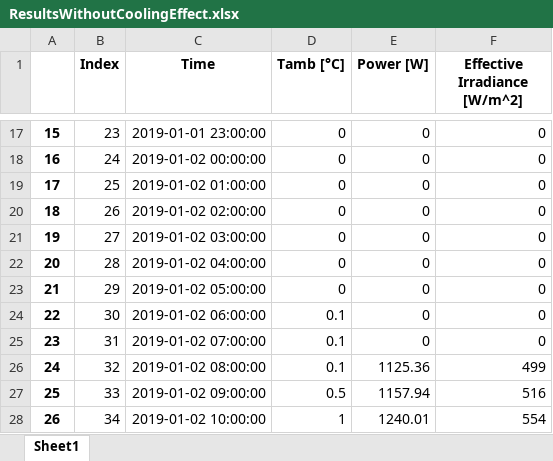
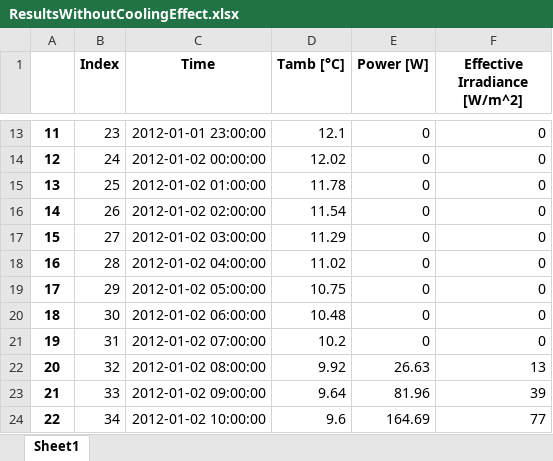
Before and after one commit to hamzaable/Modelling-of-Solar-Roof-Tiles, an Excel workbook: ResultsWithoutCoolingEffect.xlsx, sheet Sheet1, drawn as a sheet; only a part is shown, gaps mark what is left out; values as stored, in another font and other column widths than the file's, no borders; addresses are those after the commit; the diff covers the shown part only; the diff names each change by its address in the sheet, - before the commit and + after, or states it on an @@ line.

Commit message:
Update ResultsWithoutCoolingEffect.xlsx

```diff
--- a/ResultsWithoutCoolingEffect.xlsx (sheet Sheet1)
+++ b/ResultsWithoutCoolingEffect.xlsx (sheet Sheet1)
@@ column A renumbered between rows 2 and 36 @@
-C13 (Time): 2019-01-01 23:00:00
+C13 (Time): 2012-01-01 23:00:00
-D13 (Tamb [°C]): 0
+D13 (Tamb [°C]): 12.1
-C14 (Time): 2019-01-02 00:00:00
+C14 (Time): 2012-01-02 00:00:00
-D14 (Tamb [°C]): 0
+D14 (Tamb [°C]): 12.02
-C15 (Time): 2019-01-02 01:00:00
+C15 (Time): 2012-01-02 01:00:00
-D15 (Tamb [°C]): 0
+D15 (Tamb [°C]): 11.78
-C16 (Time): 2019-01-02 02:00:00
+C16 (Time): 2012-01-02 02:00:00
-D16 (Tamb [°C]): 0
+D16 (Tamb [°C]): 11.54
-C17 (Time): 2019-01-02 03:00:00
+C17 (Time): 2012-01-02 03:00:00
-D17 (Tamb [°C]): 0
+D17 (Tamb [°C]): 11.29
-C18 (Time): 2019-01-02 04:00:00
+C18 (Time): 2012-01-02 04:00:00
-D18 (Tamb [°C]): 0
+D18 (Tamb [°C]): 11.02
-C19 (Time): 2019-01-02 05:00:00
+C19 (Time): 2012-01-02 05:00:00
-D19 (Tamb [°C]): 0
+D19 (Tamb [°C]): 10.75
-C20 (Time): 2019-01-02 06:00:00
+C20 (Time): 2012-01-02 06:00:00
-D20 (Tamb [°C]): 0.1
+D20 (Tamb [°C]): 10.48
-C21 (Time): 2019-01-02 07:00:00
+C21 (Time): 2012-01-02 07:00:00
-D21 (Tamb [°C]): 0.1
+D21 (Tamb [°C]): 10.2
-C22 (Time): 2019-01-02 08:00:00
+C22 (Time): 2012-01-02 08:00:00
-D22 (Tamb [°C]): 0.1
+D22 (Tamb [°C]): 9.92
-E22 (Power [W]): 1125.36
+E22 (Power [W]): 26.63
-F22 (Effective Irradiance [W/m^2]): 499
+F22 (Effective Irradiance [W/m^2]): 13
-C23 (Time): 2019-01-02 09:00:00
+C23 (Time): 2012-01-02 09:00:00
-D23 (Tamb [°C]): 0.5
+D23 (Tamb [°C]): 9.64
-E23 (Power [W]): 1157.94
+E23 (Power [W]): 81.96
-F23 (Effective Irradiance [W/m^2]): 516
+F23 (Effective Irradiance [W/m^2]): 39
-C24 (Time): 2019-01-02 10:00:00
+C24 (Time): 2012-01-02 10:00:00
-D24 (Tamb [°C]): 1
+D24 (Tamb [°C]): 9.6
-E24 (Power [W]): 1240.01
+E24 (Power [W]): 164.69
-F24 (Effective Irradiance [W/m^2]): 554
+F24 (Effective Irradiance [W/m^2]): 77
```
Also changed, not shown: 2 added rows, 5 removed rows and 61 edited cells elsewhere in this sheet.
